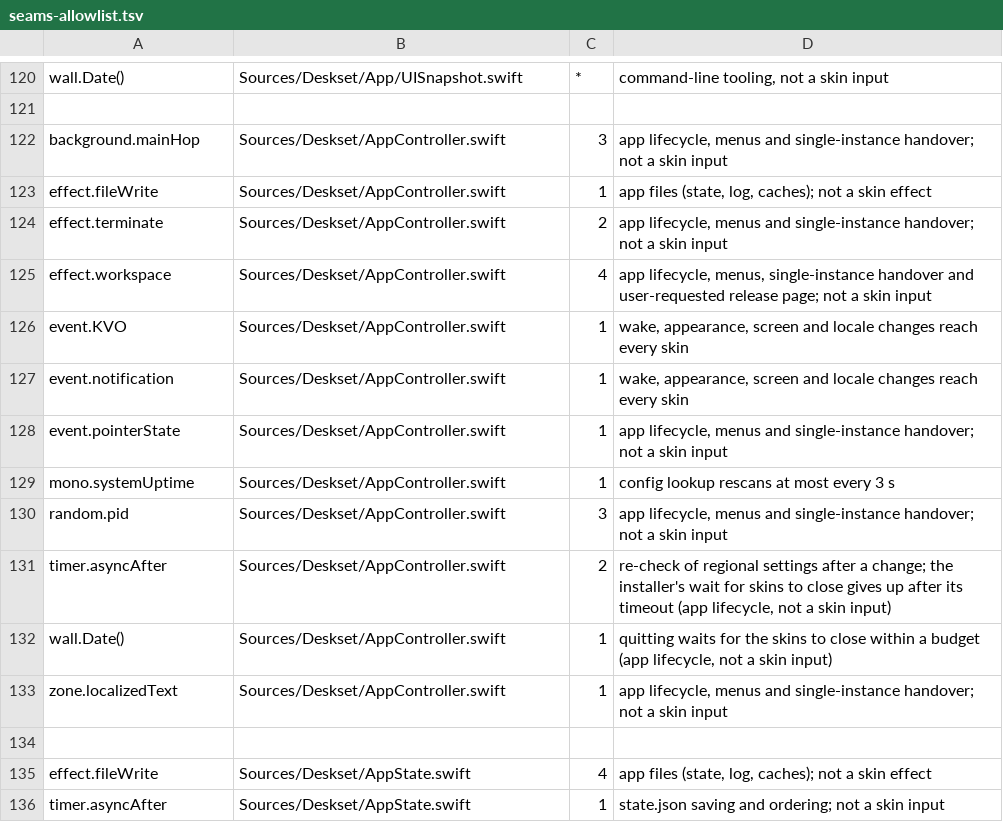
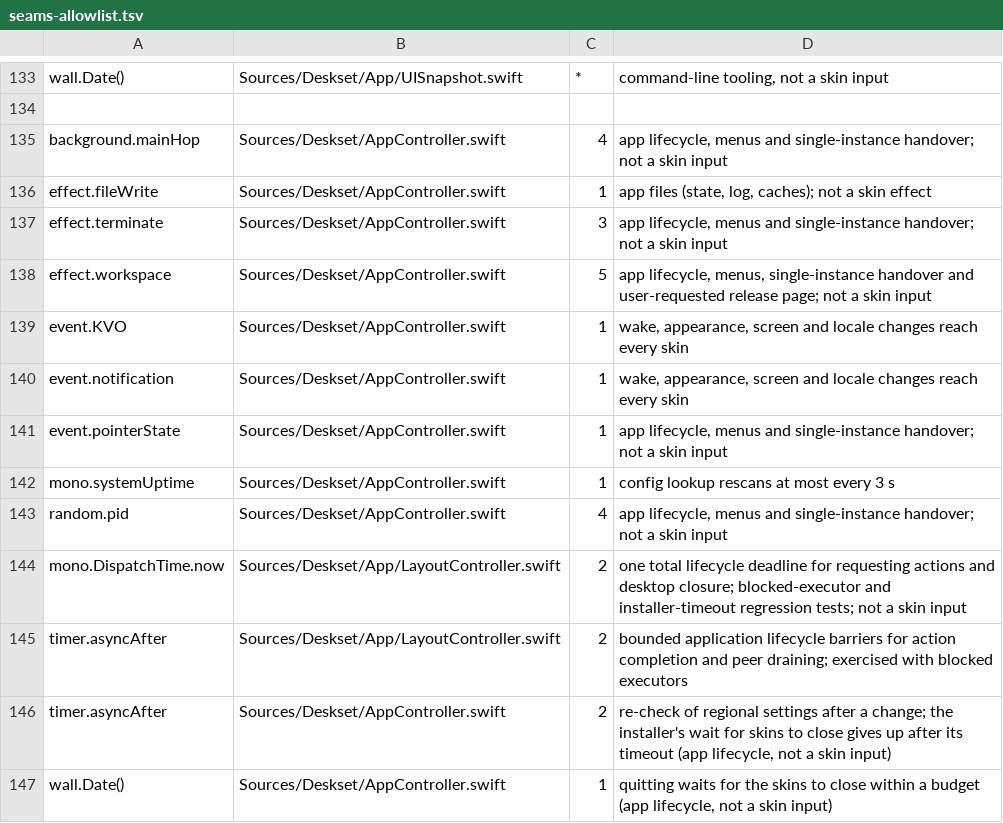
Before and after one commit to jokyme/Deskset, a TSV file: scripts/seams-allowlist.tsv, drawn as a sheet; only a part is shown, gaps mark what is left out; the shorter side is filled out with more unchanged rows; the diff covers the shown part only.

Commit message:
Complete Rainmeter layout workflows

```diff
--- a/scripts/seams-allowlist.tsv
+++ b/scripts/seams-allowlist.tsv
@@ -121,6 +134,6 @@ wall.Date()	Sources/Deskset/App/UISnapshot.swift	*	command-line tooling, not a s
 
-background.mainHop	Sources/Deskset/AppController.swift	3	app lifecycle, menus and single-instance handover; not a skin input
+background.mainHop	Sources/Deskset/AppController.swift	4	app lifecycle, menus and single-instance handover; not a skin input
 effect.fileWrite	Sources/Deskset/AppController.swift	1	app files (state, log, caches); not a skin effect
-effect.terminate	Sources/Deskset/AppController.swift	2	app lifecycle, menus and single-instance handover; not a skin input
-effect.workspace	Sources/Deskset/AppController.swift	4	app lifecycle, menus, single-instance handover and user-requested release page; not a skin input
+effect.terminate	Sources/Deskset/AppController.swift	3	app lifecycle, menus and single-instance handover; not a skin input
+effect.workspace	Sources/Deskset/AppController.swift	5	app lifecycle, menus, single-instance handover and user-requested release page; not a skin input
 event.KVO	Sources/Deskset/AppController.swift	1	wake, appearance, screen and locale changes reach every skin
@@ -129,3 +142,5 @@ event.pointerState	Sources/Deskset/AppController.swift	1	app lifecycle, menus an
 mono.systemUptime	Sources/Deskset/AppController.swift	1	config lookup rescans at most every 3 s
-random.pid	Sources/Deskset/AppController.swift	3	app lifecycle, menus and single-instance handover; not a skin input
+random.pid	Sources/Deskset/AppController.swift	4	app lifecycle, menus and single-instance handover; not a skin input
+mono.DispatchTime.now	Sources/Deskset/App/LayoutController.swift	2	one total lifecycle deadline for requesting actions and desktop closure; blocked-executor and installer-timeout regression tests; not a skin input
+timer.asyncAfter	Sources/Deskset/App/LayoutController.swift	2	bounded application lifecycle barriers for action completion and peer draining; exercised with blocked executors
 timer.asyncAfter	Sources/Deskset/AppController.swift	2	re-check of regional settings after a change; the installer's wait for skins to close gives up after its timeout (app lifecycle, not a skin input)
```
Also changed, not shown: 16 added rows elsewhere in this file, 37 other files.
